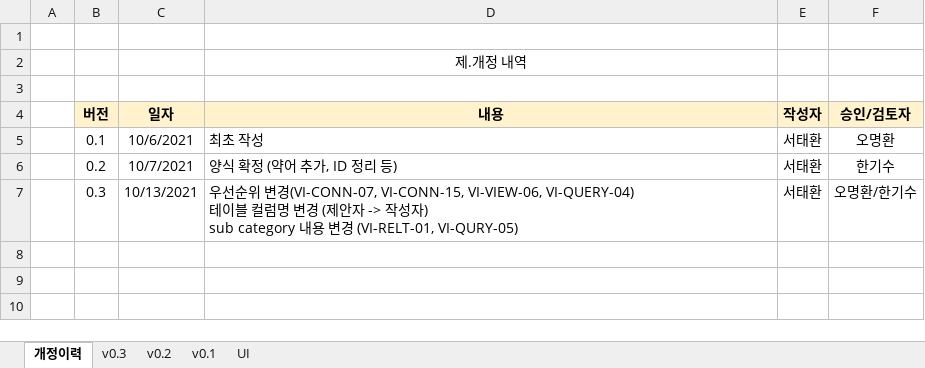
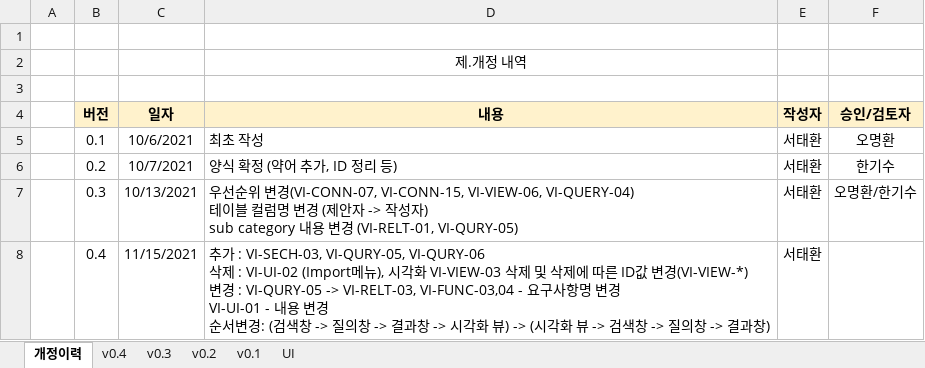
Before and after one commit to postech-dblab-iitp/visual-tool, an Excel workbook: ViT_docs/GDBMS_시각화도구_요구사항_정의서.xlsx, sheet 개정이력, drawn as a sheet; values as stored, in another font and other column widths than the file's, no borders; ↵ is a line break in a cell; the diff names each change by its address in the sheet, - before the commit and + after, or states it on an @@ line.

```diff
--- a/ViT_docs/GDBMS_시각화도구_요구사항_정의서.xlsx (sheet 개정이력)
+++ b/ViT_docs/GDBMS_시각화도구_요구사항_정의서.xlsx (sheet 개정이력)
+sheet tab: v0.4
+row 8:  | 0.4 | 11/15/2021 | 추가 : VI-SECH-03, VI-QURY-05, VI-QURY-06 ↵ 삭제 : VI-UI-02 (Import메뉴), 시각화 VI-VIEW-03 삭제 및 삭제에 따른 ID값 변경(VI-VIEW-*) ↵ 변경 : VI-QURY-05 -> VI-RELT-03, VI-FUNC-03,04 - 요구사항명 변경 ↵ VI-UI-01 - 내용 변경 ↵ 순서변경: (검색창 -> 질의창 -> 결과창 -> 시각화 뷰) -> (시각화 뷰 -> 검색창 -> 질의창 -> 결과창) | 서태환
```
Also changed, not shown: charts or pictures.
